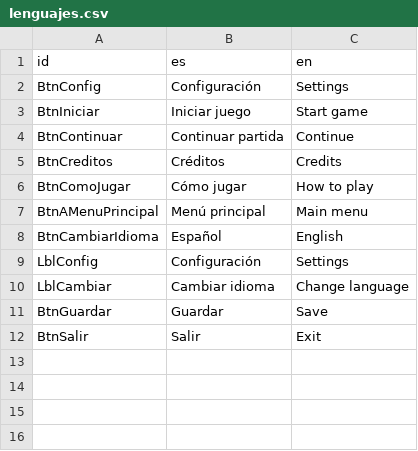
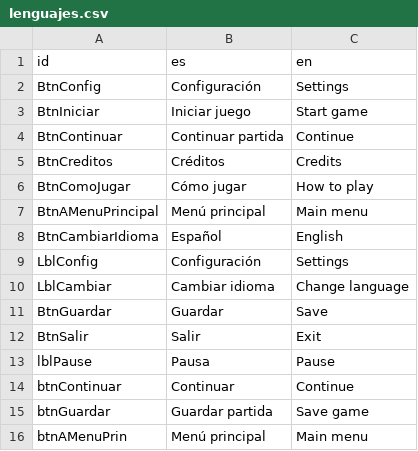
Before and after one commit to GERRYP20/Juego-Topicos, a CSV file: resources/lenguajes.csv, drawn as a sheet.

Commit message:
Pausa funcional 👍

```diff
--- a/resources/lenguajes.csv
+++ b/resources/lenguajes.csv
@@ -12 +12,5 @@ BtnGuardar,Guardar,Save
 BtnSalir,Salir,Exit
+lblPause,Pausa,Pause
+btnContinuar,Continuar,Continue
+btnGuardar,Guardar partida,Save game
+btnAMenuPrin,Menú principal,Main menu
```
Also changed, not shown: 17 other files.
